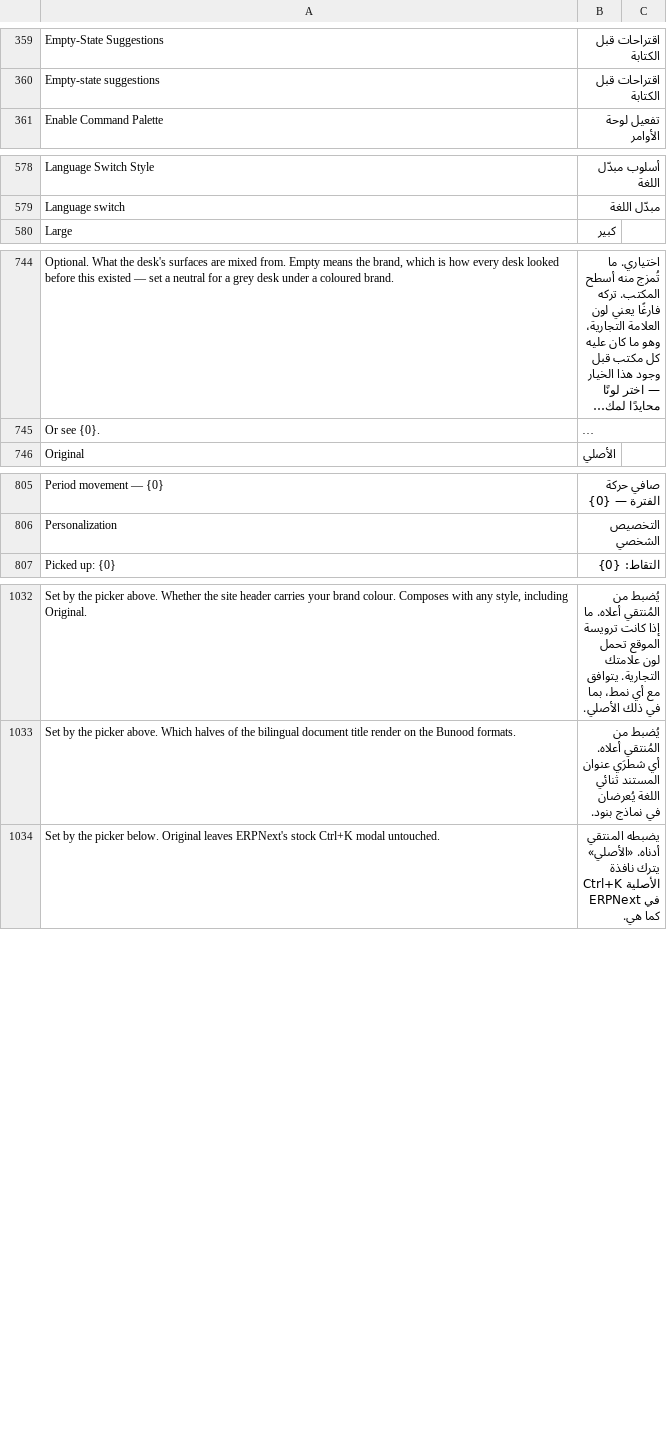
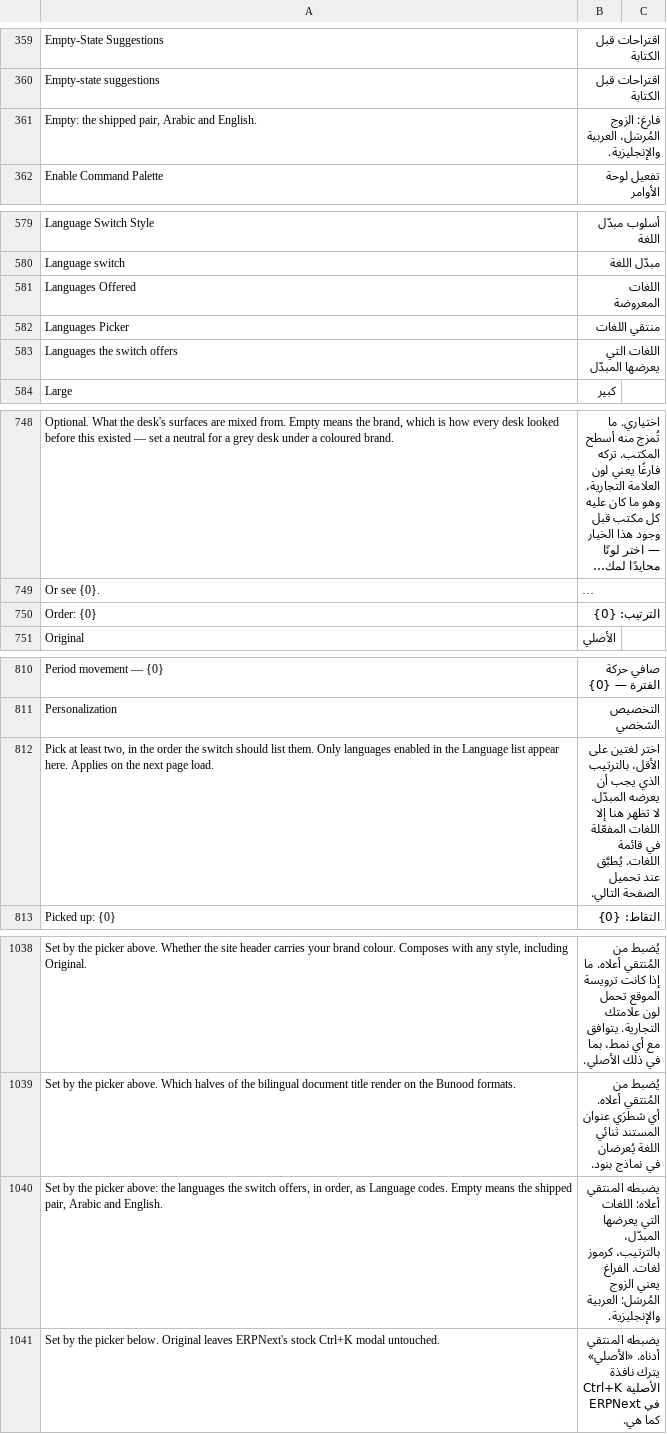
Before and after one commit to Bunood/bunood-theme, a CSV file: bunood_theme/translations/ar.csv, drawn as a sheet; only a part is shown, gaps mark what is left out; long unchanged cells end in …; the diff covers the shown part only; the diff names each change by its address in the sheet, - before the commit and + after, or states it on an @@ line.

```diff
--- a/bunood_theme/translations/ar.csv
+++ b/bunood_theme/translations/ar.csv
+row 361: Empty: the shipped pair, Arabic and English. | فارغ: الزوج المُرسَل، العربية والإنجليزية.
+row 581: Languages Offered | اللغات المعروضة
+row 582: Languages Picker | منتقي اللغات
+row 583: Languages the switch offers | اللغات التي يعرضها المبدّل
+row 750: Order: {0} | الترتيب: {0}
+row 812: Pick at least two, in the order the switch should list them. Only languages enabled in the Language list appear here. Applies on the next page load. | اختر لغتين على الأقل، بالترتيب الذي يجب أن يعرضه المبدّل. لا تظهر هنا إلا اللغات المفعّلة في قائمة اللغات. يُطبَّق عند تحميل الصفحة التالي.
+row 1040: Set by the picker above: the languages the switch offers, in order, as Language codes. Empty means the shipped pair, Arabic and English. | يضبطه المنتقي أعلاه: اللغات التي يعرضها المبدّل، بالترتيب، كرموز لغات. الفراغ يعني الزوج المُرسَل: العربية والإنجليزية.
```
Also changed, not shown: 1 added row elsewhere in this file, 17 other files.
